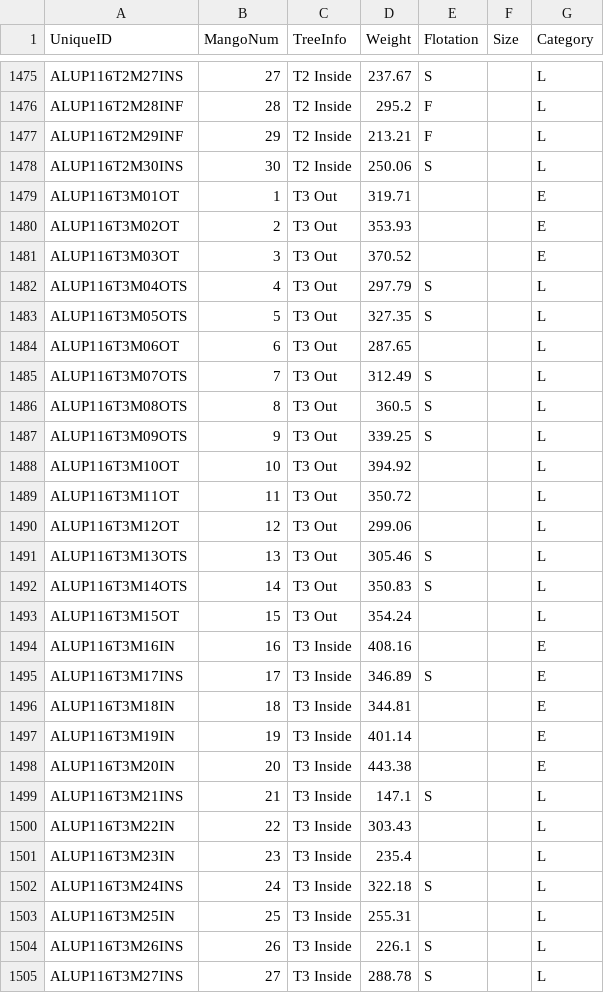
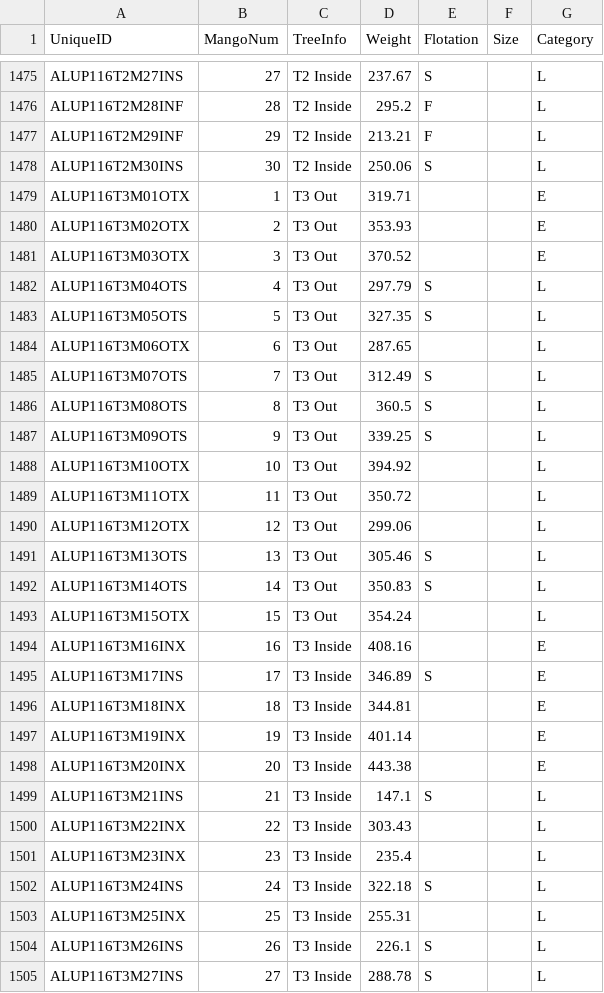
Before and after one commit to Clarlyte/Mangga_Internship, a CSV file: collated_mango_data.csv, drawn as a sheet; only a part is shown, gaps mark what is left out; the diff covers the shown part only.

Commit message:
Update collated_mango_data.csv

```diff
--- a/collated_mango_data.csv
+++ b/collated_mango_data.csv
@@ -1478,8 +1478,8 @@ ALUP116T2M29INF,29,T2 Inside,213.21,F,,L
 ALUP116T2M30INS,30,T2 Inside,250.06,S,,L
-ALUP116T3M01OT,1,T3 Out,319.71,,,E
-ALUP116T3M02OT,2,T3 Out,353.93,,,E
-ALUP116T3M03OT,3,T3 Out,370.52,,,E
+ALUP116T3M01OTX,1,T3 Out,319.71,,,E
+ALUP116T3M02OTX,2,T3 Out,353.93,,,E
+ALUP116T3M03OTX,3,T3 Out,370.52,,,E
 ALUP116T3M04OTS,4,T3 Out,297.79,S,,L
 ALUP116T3M05OTS,5,T3 Out,327.35,S,,L
-ALUP116T3M06OT,6,T3 Out,287.65,,,L
+ALUP116T3M06OTX,6,T3 Out,287.65,,,L
 ALUP116T3M07OTS,7,T3 Out,312.49,S,,L
@@ -1487,18 +1487,18 @@ ALUP116T3M08OTS,8,T3 Out,360.5,S,,L
 ALUP116T3M09OTS,9,T3 Out,339.25,S,,L
-ALUP116T3M10OT,10,T3 Out,394.92,,,L
-ALUP116T3M11OT,11,T3 Out,350.72,,,L
-ALUP116T3M12OT,12,T3 Out,299.06,,,L
+ALUP116T3M10OTX,10,T3 Out,394.92,,,L
+ALUP116T3M11OTX,11,T3 Out,350.72,,,L
+ALUP116T3M12OTX,12,T3 Out,299.06,,,L
 ALUP116T3M13OTS,13,T3 Out,305.46,S,,L
 ALUP116T3M14OTS,14,T3 Out,350.83,S,,L
-ALUP116T3M15OT,15,T3 Out,354.24,,,L
-ALUP116T3M16IN,16,T3 Inside,408.16,,,E
+ALUP116T3M15OTX,15,T3 Out,354.24,,,L
+ALUP116T3M16INX,16,T3 Inside,408.16,,,E
 ALUP116T3M17INS,17,T3 Inside,346.89,S,,E
-ALUP116T3M18IN,18,T3 Inside,344.81,,,E
-ALUP116T3M19IN,19,T3 Inside,401.14,,,E
-ALUP116T3M20IN,20,T3 Inside,443.38,,,E
+ALUP116T3M18INX,18,T3 Inside,344.81,,,E
+ALUP116T3M19INX,19,T3 Inside,401.14,,,E
+ALUP116T3M20INX,20,T3 Inside,443.38,,,E
 ALUP116T3M21INS,21,T3 Inside,147.1,S,,L
-ALUP116T3M22IN,22,T3 Inside,303.43,,,L
-ALUP116T3M23IN,23,T3 Inside,235.4,,,L
+ALUP116T3M22INX,22,T3 Inside,303.43,,,L
+ALUP116T3M23INX,23,T3 Inside,235.4,,,L
 ALUP116T3M24INS,24,T3 Inside,322.18,S,,L
-ALUP116T3M25IN,25,T3 Inside,255.31,,,L
+ALUP116T3M25INX,25,T3 Inside,255.31,,,L
 ALUP116T3M26INS,26,T3 Inside,226.1,S,,L
```
Also changed, not shown: 142 edited cells elsewhere in this file.
